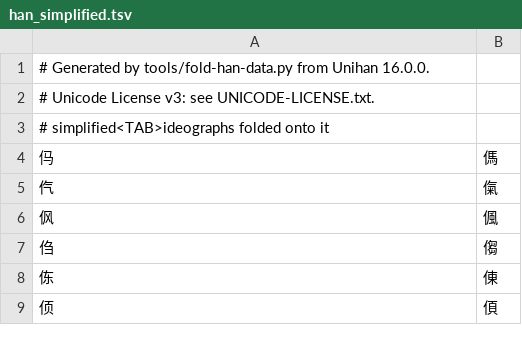
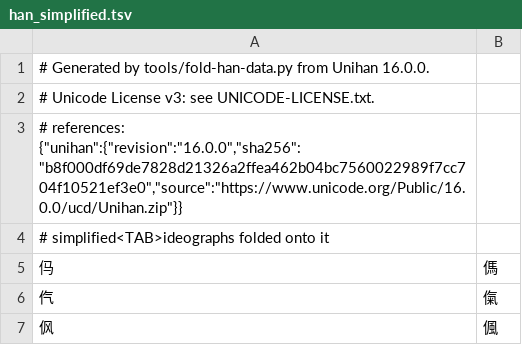
Before and after one commit to 11xx/muzaiten, a TSV file: src/search/fold/unihan/han_simplified.tsv, drawn as a sheet; only a part is shown; the shorter side is filled out with more unchanged rows; the diff names each change by its address in the sheet, - before the commit and + after, or states it on an @@ line.

```diff
--- a/src/search/fold/unihan/han_simplified.tsv
+++ b/src/search/fold/unihan/han_simplified.tsv
+row 3: # references: {"unihan":{"revision":"16.0.0","sha256":"b8f000df69de7828d21326a2ffea462b04bc7560022989f7cc704f10521ef3e0","source":"https://www.unicode.org/Public/16.0.0/ucd/Unihan.zip"}}
```
Also changed, not shown: src/search/fold/unihan/han_pinyin.tsv, 26 other files.
